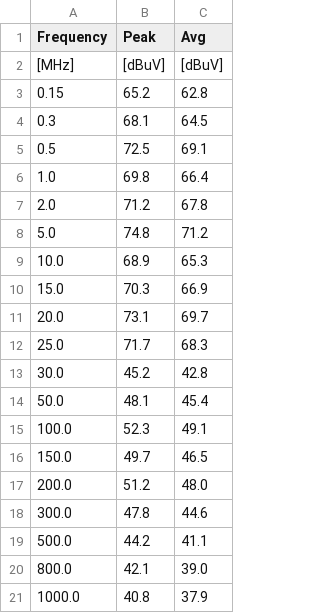
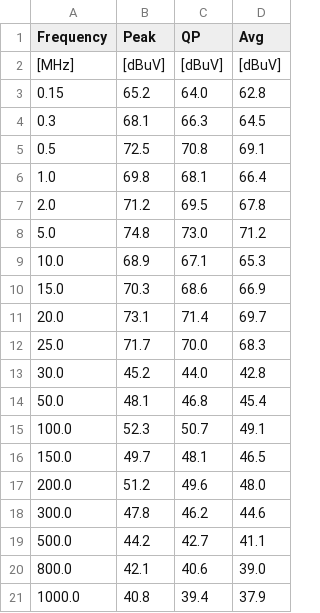
Before and after one commit to tinix84/emc-analyzer, a CSV file: public/sample-measurement.csv, drawn as a sheet; the diff names each change by its address in the sheet, - before the commit and + after, or states it on an @@ line.

Commit message:
feat: Extend measurement data handling in SemiLogChart to include QP values and update chart legend colors

```diff
--- a/public/sample-measurement.csv
+++ b/public/sample-measurement.csv
+column C (QP), rows 2-21: [dBuV] | 64.0 | 66.3 | 70.8 | 68.1 | 69.5 | 73.0 | 67.1 | 68.6 | 71.4 | 70.0 | 44.0 | 46.8 | 50.7 | 48.1 | 49.6 | 46.2 | 42.7 | 40.6 | 39.4
```
Also changed, not shown: 1 other file.
